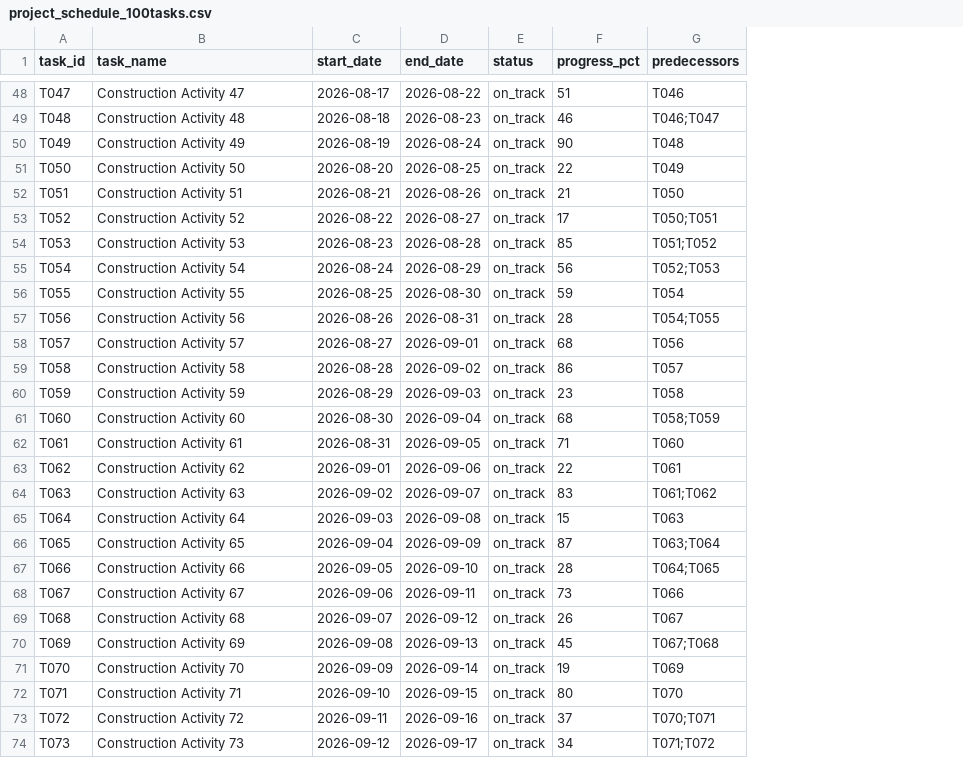
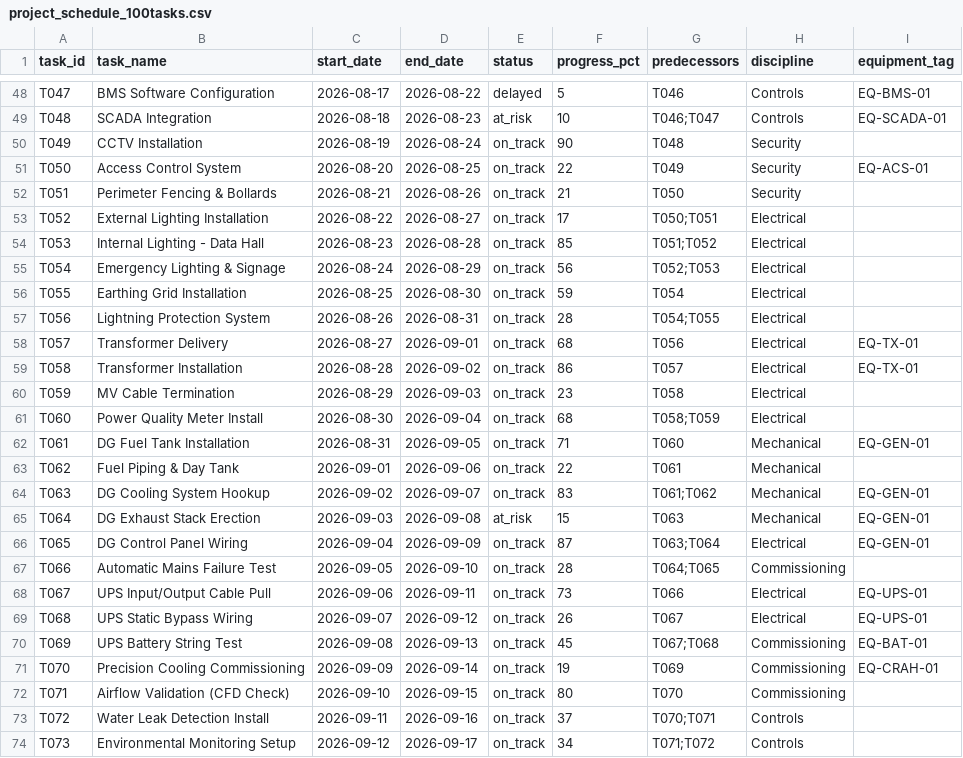
Before and after one commit to mithilgirish/Strand, a CSV file: data/project_schedule_100tasks.csv, drawn as a sheet; only a part is shown, gaps mark what is left out; the diff covers the shown part only; the diff names each change by its address in the sheet, - before the commit and + after, or states it on an @@ line.

Commit message:
feat: phase 2 operational intelligence wiring and backend API endpoints

```diff
--- a/data/project_schedule_100tasks.csv
+++ b/data/project_schedule_100tasks.csv
+column H (discipline), rows 48-74: Controls | Controls | Security | Security | Security | Electrical | Electrical | Electrical | Electrical | Electrical | Electrical | Electrical | Electrical | Electrical | Mechanical | Mechanical | Mechanical | Mechanical | Electrical | Commissioning | Electrical | Electrical | Commissioning | Commissioning | Commissioning | Controls | Controls
+column I (equipment_tag), rows 48-71: EQ-BMS-01 | EQ-SCADA-01 |  | EQ-ACS-01 |  |  |  |  |  |  | EQ-TX-01 | EQ-TX-01 |  |  | EQ-GEN-01 |  | EQ-GEN-01 | EQ-GEN-01 | EQ-GEN-01 |  | EQ-UPS-01 | EQ-UPS-01 | EQ-BAT-01 | EQ-CRAH-01
-B48 (task_name): Construction Activity 47
+B48 (task_name): BMS Software Configuration
-E48 (status): on_track
+E48 (status): delayed
-F48 (progress_pct): 51
+F48 (progress_pct): 5
-B49 (task_name): Construction Activity 48
+B49 (task_name): SCADA Integration
-E49 (status): on_track
+E49 (status): at_risk
-F49 (progress_pct): 46
+F49 (progress_pct): 10
-B50 (task_name): Construction Activity 49
+B50 (task_name): CCTV Installation
-B51 (task_name): Construction Activity 50
+B51 (task_name): Access Control System
-B52 (task_name): Construction Activity 51
+B52 (task_name): Perimeter Fencing & Bollards
-B53 (task_name): Construction Activity 52
+B53 (task_name): External Lighting Installation
-B54 (task_name): Construction Activity 53
+B54 (task_name): Internal Lighting - Data Hall
-B55 (task_name): Construction Activity 54
+B55 (task_name): Emergency Lighting & Signage
-B56 (task_name): Construction Activity 55
+B56 (task_name): Earthing Grid Installation
-B57 (task_name): Construction Activity 56
+B57 (task_name): Lightning Protection System
-B58 (task_name): Construction Activity 57
+B58 (task_name): Transformer Delivery
-B59 (task_name): Construction Activity 58
+B59 (task_name): Transformer Installation
-B60 (task_name): Construction Activity 59
+B60 (task_name): MV Cable Termination
-B61 (task_name): Construction Activity 60
+B61 (task_name): Power Quality Meter Install
-B62 (task_name): Construction Activity 61
+B62 (task_name): DG Fuel Tank Installation
-B63 (task_name): Construction Activity 62
+B63 (task_name): Fuel Piping & Day Tank
-B64 (task_name): Construction Activity 63
+B64 (task_name): DG Cooling System Hookup
-B65 (task_name): Construction Activity 64
+B65 (task_name): DG Exhaust Stack Erection
-E65 (status): on_track
+E65 (status): at_risk
-B66 (task_name): Construction Activity 65
+B66 (task_name): DG Control Panel Wiring
-B67 (task_name): Construction Activity 66
+B67 (task_name): Automatic Mains Failure Test
-B68 (task_name): Construction Activity 67
+B68 (task_name): UPS Input/Output Cable Pull
-B69 (task_name): Construction Activity 68
+B69 (task_name): UPS Static Bypass Wiring
-B70 (task_name): Construction Activity 69
+B70 (task_name): UPS Battery String Test
-B71 (task_name): Construction Activity 70
+B71 (task_name): Precision Cooling Commissioning
-B72 (task_name): Construction Activity 71
+B72 (task_name): Airflow Validation (CFD Check)
-B73 (task_name): Construction Activity 72
+B73 (task_name): Water Leak Detection Install
-B74 (task_name): Construction Activity 73
+B74 (task_name): Environmental Monitoring Setup
```
Also changed, not shown: 93 edited cells elsewhere in this file, 9 other files.
